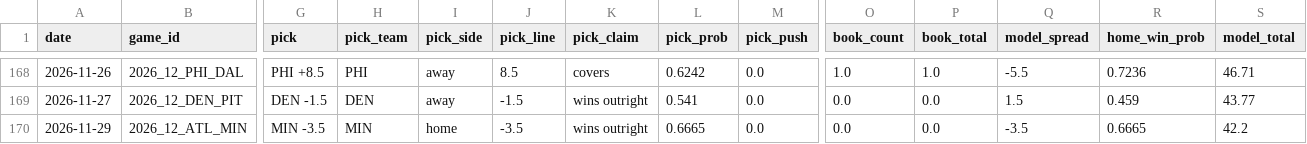
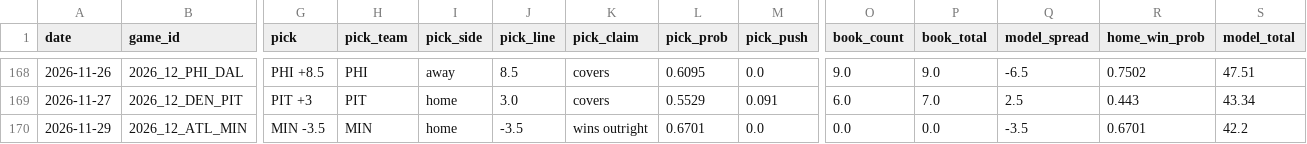
Before and after one commit to azcal/mbm-nfl, a CSV file: logs/picks.csv, drawn as a sheet; only a part is shown, gaps mark what is left out; the diff covers the shown part only; the diff names each change by its address in the sheet, - before the commit and + after, or states it on an @@ line.

```diff
--- a/logs/picks.csv
+++ b/logs/picks.csv
-L168 (pick_prob): 0.6242
+L168 (pick_prob): 0.6095
-O168 (book_count): 1.0
+O168 (book_count): 9.0
-P168 (book_total): 1.0
+P168 (book_total): 9.0
-Q168 (model_spread): -5.5
+Q168 (model_spread): -6.5
-R168 (home_win_prob): 0.7236
+R168 (home_win_prob): 0.7502
-S168 (model_total): 46.71
+S168 (model_total): 47.51
-G169 (pick): DEN -1.5
+G169 (pick): PIT +3
-H169 (pick_team): DEN
+H169 (pick_team): PIT
-I169 (pick_side): away
+I169 (pick_side): home
-J169 (pick_line): -1.5
+J169 (pick_line): 3.0
-K169 (pick_claim): wins outright
+K169 (pick_claim): covers
-L169 (pick_prob): 0.541
+L169 (pick_prob): 0.5529
-M169 (pick_push): 0.0
+M169 (pick_push): 0.091
-O169 (book_count): 0.0
+O169 (book_count): 6.0
-P169 (book_total): 0.0
+P169 (book_total): 7.0
-Q169 (model_spread): 1.5
+Q169 (model_spread): 2.5
-R169 (home_win_prob): 0.459
+R169 (home_win_prob): 0.443
-S169 (model_total): 43.77
+S169 (model_total): 43.34
-L170 (pick_prob): 0.6665
+L170 (pick_prob): 0.6701
-R170 (home_win_prob): 0.6665
+R170 (home_win_prob): 0.6701
```
Also changed, not shown: 1 added row and 138 edited cells elsewhere in this file, logs/edgedesk_export.csv, logs/graded.csv, 7 other files.
